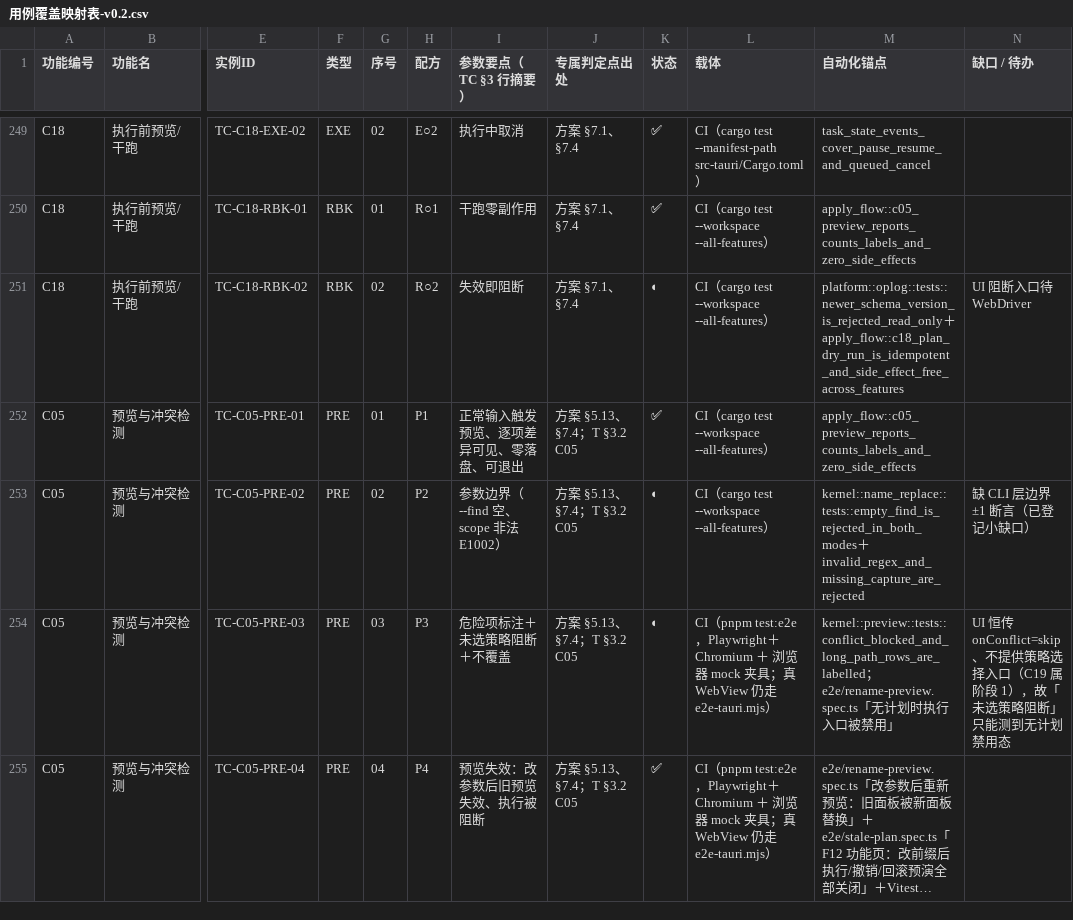
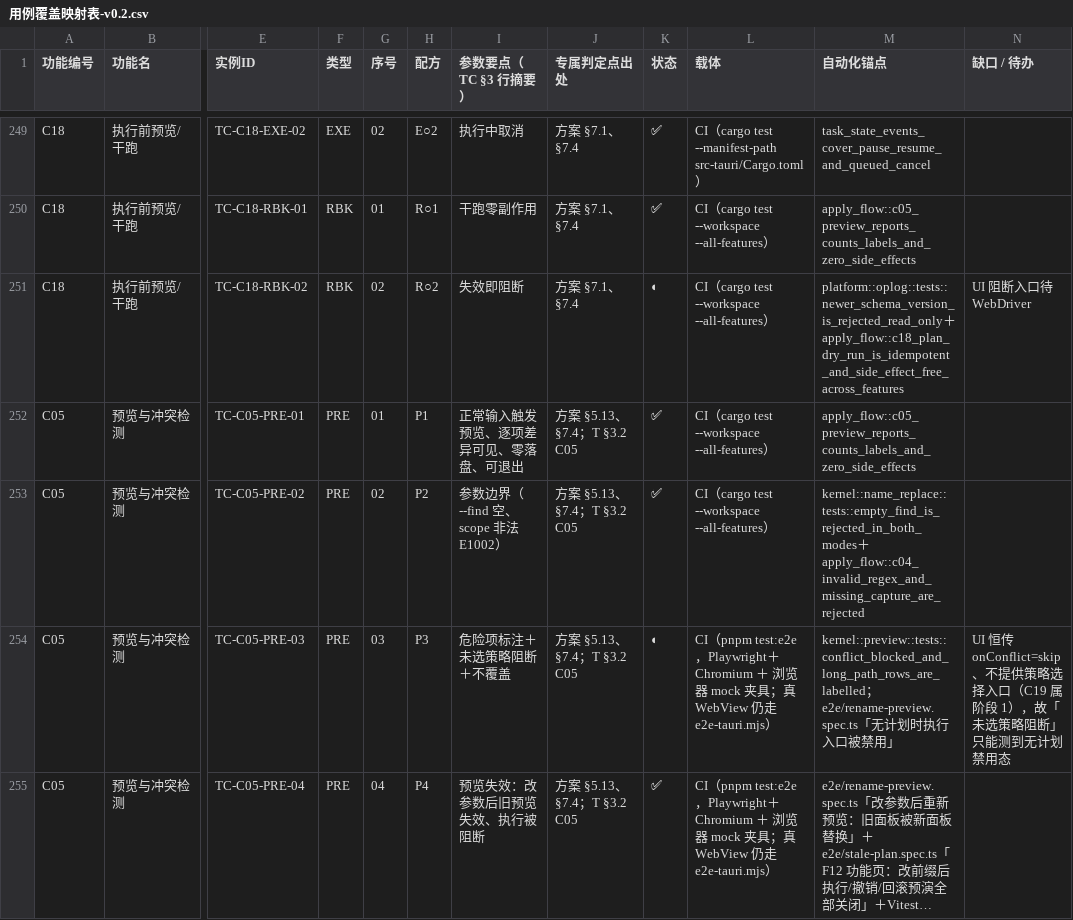
Before and after one commit to superge-cn/batchdesk, a CSV file: docs/testing/用例覆盖映射表-v0.2.csv, drawn as a sheet; only a part is shown, gaps mark what is left out; long unchanged cells end in …; the diff covers the shown part only; the diff names each change by its address in the sheet, - before the commit and + after, or states it on an @@ line.

```diff
--- a/docs/testing/用例覆盖映射表-v0.2.csv
+++ b/docs/testing/用例覆盖映射表-v0.2.csv
-K253 (状态): ◐
+K253 (状态): ✅
-M253 (自动化锚点): kernel::name_replace::tests::empty_find_is_rejected_in_both_modes＋invalid_regex_and_missing_capture_are_rejected
+M253 (自动化锚点): kernel::name_replace::tests::empty_find_is_rejected_in_both_modes＋apply_flow::c04_invalid_regex_and_missing_capture_are_rejected
-N253 (缺口 / 待办): 缺 CLI 层边界 ±1 断言（已登记小缺口）
+N253 (缺口 / 待办): (empty)
```
Also changed, not shown: 5 edited cells elsewhere in this file, docs/testing/执行记录/2026-11-04-inventory.tsv, docs/testing/用例执行台账-v0.1.csv, 6 other files.
